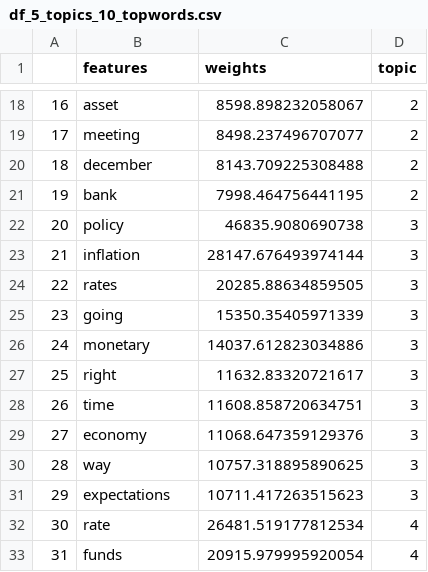
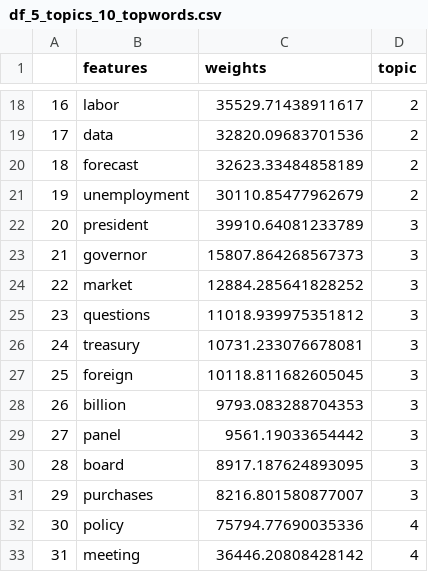
Before and after one commit to erialc-cal/NLP-FOMC, a CSV file: LDA_qje/Results/df_5_topics_10_topwords.csv, drawn as a sheet; only a part is shown, gaps mark what is left out; the diff covers the shown part only.

```diff
--- a/LDA_qje/Results/df_5_topics_10_topwords.csv
+++ b/LDA_qje/Results/df_5_topics_10_topwords.csv
@@ -18,16 +18,16 @@
-16,asset,8598.898232058067,2
-17,meeting,8498.237496707077,2
-18,december,8143.709225308488,2
-19,bank,7998.464756441195,2
-20,policy,46835.9080690738,3
-21,inflation,28147.676493974144,3
-22,rates,20285.88634859505,3
-23,going,15350.35405971339,3
-24,monetary,14037.612823034886,3
-25,right,11632.83320721617,3
-26,time,11608.858720634751,3
-27,economy,11068.647359129376,3
-28,way,10757.318895890625,3
-29,expectations,10711.417263515623,3
-30,rate,26481.519177812534,4
-31,funds,20915.979995920054,4
+16,labor,35529.71438911617,2
+17,data,32820.09683701536,2
+18,forecast,32623.33484858189,2
+19,unemployment,30110.85477962679,2
+20,president,39910.64081233789,3
+21,governor,15807.864268567373,3
+22,market,12884.285641828252,3
+23,questions,11018.939975351812,3
+24,treasury,10731.233076678081,3
+25,foreign,10118.811682605045,3
+26,billion,9793.083288704353,3
+27,panel,9561.19033654442,3
+28,board,8917.187624893095,3
+29,purchases,8216.801580877007,3
+30,policy,75794.77690035336,4
+31,meeting,36446.20808428142,4
```
Also changed, not shown: 68 edited cells elsewhere in this file, 11 other files.
